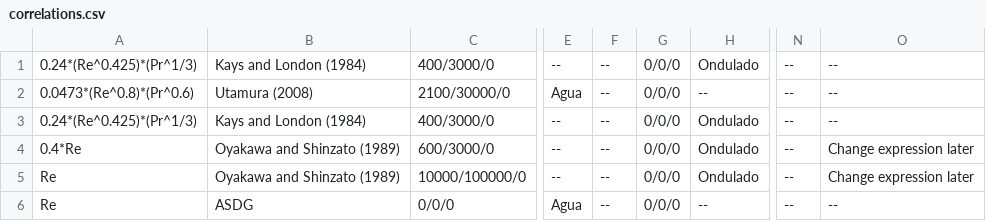
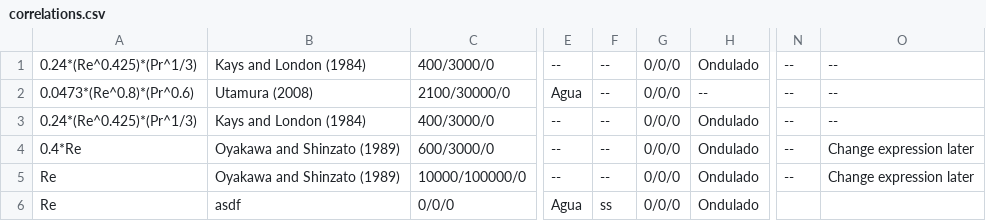
Before and after one commit to ateixeira0163/PCHE, a CSV file: correlations.csv, drawn as a sheet; only a part is shown, gaps mark what is left out; the diff names each change by its address in the sheet, - before the commit and + after, or states it on an @@ line.

Commit message:
Changing Correlation Data (Adding StringLists)

```diff
--- a/correlations.csv
+++ b/correlations.csv
-B6: ASDG
+B6: asdf
-F6: --
+F6: ss
-H6: --
+H6: Ondulado
-N6: --
+N6: (empty)
-O6: --
+O6: (empty)
```
Also changed, not shown: 9 other files.
